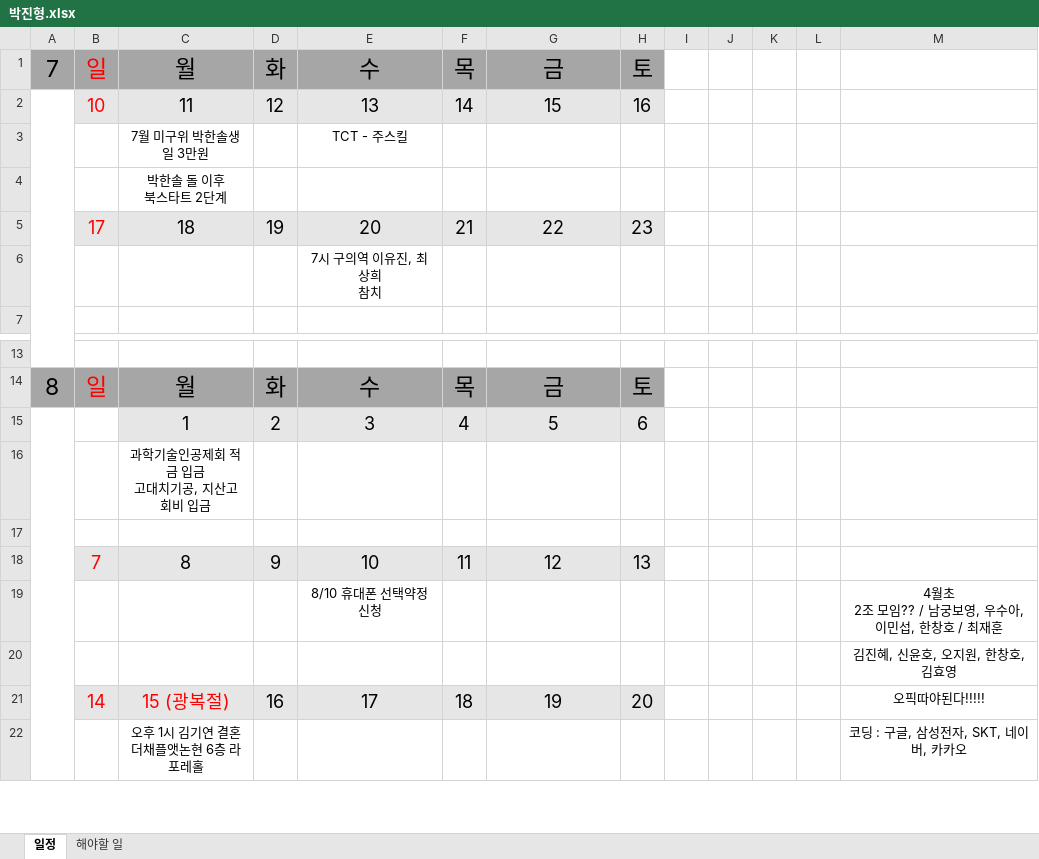
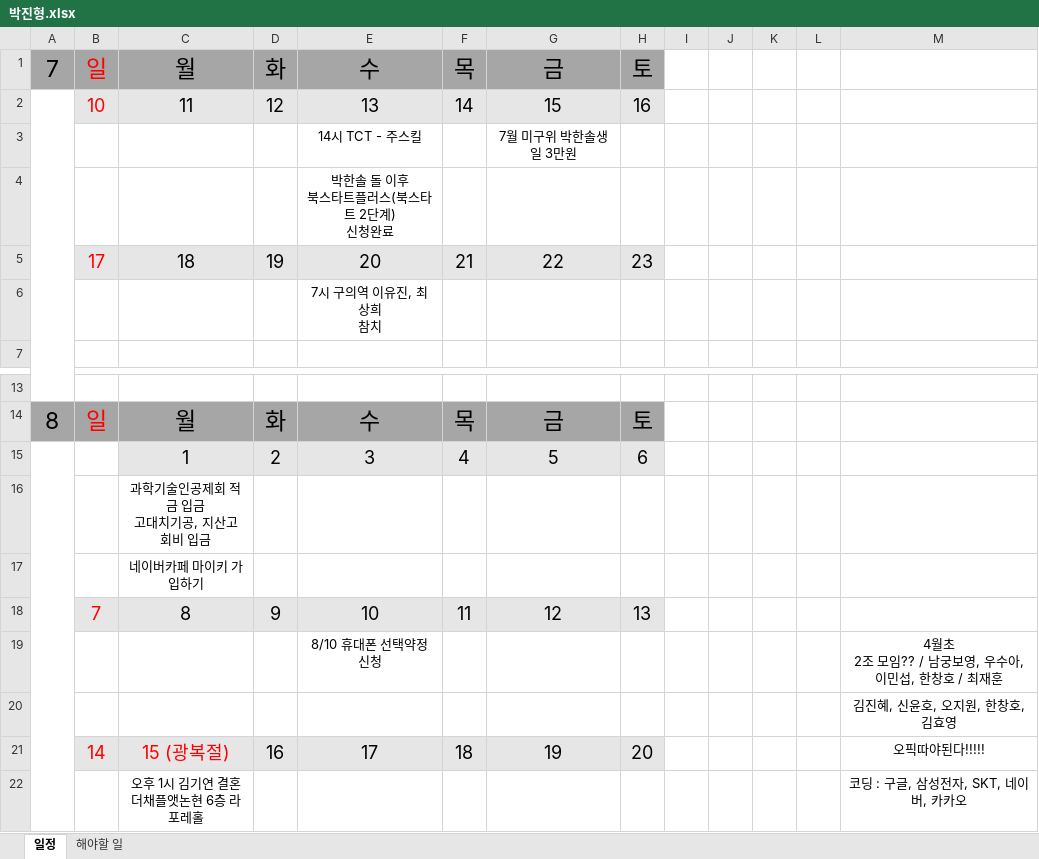
Before and after one commit to jhpark9003/remote-dailyStudy, an Excel workbook: 박진형.xlsx, sheet 일정, drawn as a sheet; only a part is shown, gaps mark what is left out; values as stored, in another font and other column widths than the file's, no borders; removed rows and columns are numbered as before the commit, all else as after; ↵ is a line break in a cell; the diff names each change by its address in the sheet, - before the commit and + after, or states it on an @@ line.

Commit message:
북스사트 추가

```diff
--- a/박진형.xlsx (sheet 일정)
+++ b/박진형.xlsx (sheet 일정)
-row 3:  |  | 7월 미구위 박한솔생일 3만원 |  | TCT - 주스킬
-row 4:  |  | 박한솔 돌 이후 ↵ 북스타트 2단계
+row 3:  |  |  |  | 14시 TCT - 주스킬 |  | 7월 미구위 박한솔생일 3만원
+row 4:  |  |  |  | 박한솔 돌 이후 ↵ 북스타트플러스(북스타트 2단계) ↵ 신청완료
-C17: (empty)
+C17: 네이버카페 마이키 가입하기
```
